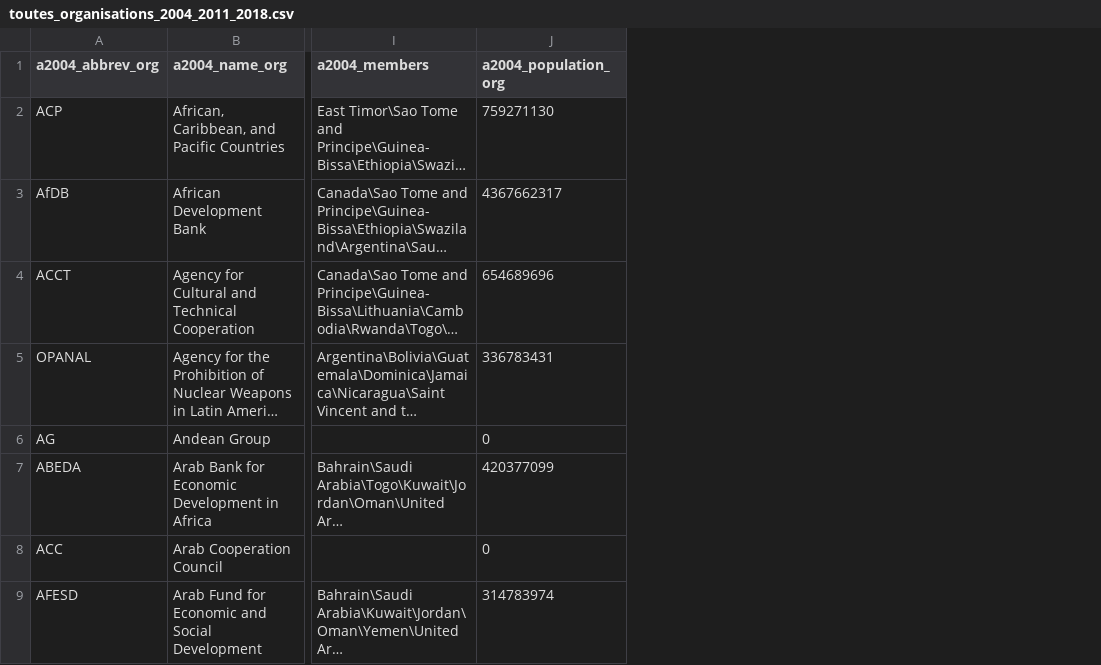
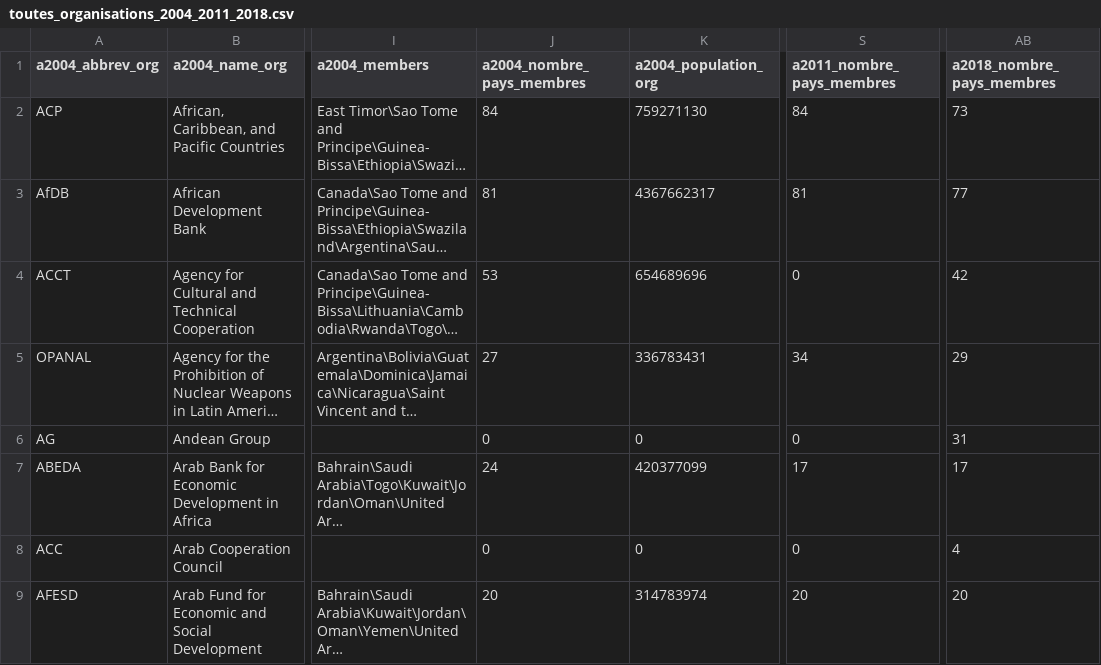
Before and after one commit to MaximeChallon/Visualisations_WorldFactbook, a CSV file: data/data_final/toutes_organisations_2004_2011_2018.csv, drawn as a sheet; only a part is shown, gaps mark what is left out; long unchanged cells end in …; the diff names each change by its address in the sheet, - before the commit and + after, or states it on an @@ line.

Commit message:
ajout de la colonne nombre_pays_membres dans Dataiku

```diff
--- a/data/data_final/toutes_organisations_2004_2011_2018.csv
+++ b/data/data_final/toutes_organisations_2004_2011_2018.csv
+column J (a2004_nombre_pays_membres), rows 2-9: 84 | 81 | 53 | 27 | 0 | 24 | 0 | 20
+column S (a2011_nombre_pays_membres), rows 2-9: 84 | 81 | 0 | 34 | 0 | 17 | 0 | 20
+column AB (a2018_nombre_pays_membres), rows 2-9: 73 | 77 | 42 | 29 | 31 | 17 | 4 | 20
```
Also changed, not shown: data/Dataiku_complet/any_datasets_data/WD_organisations/out-s0.csv, data/Dataiku_complet/any_datasets_data/WD_pays_altLabel/out-s0.csv, 24 other files.
